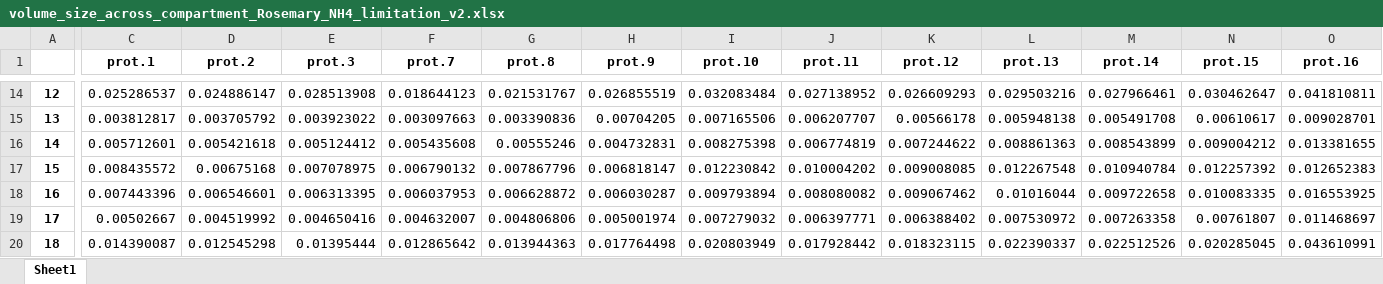
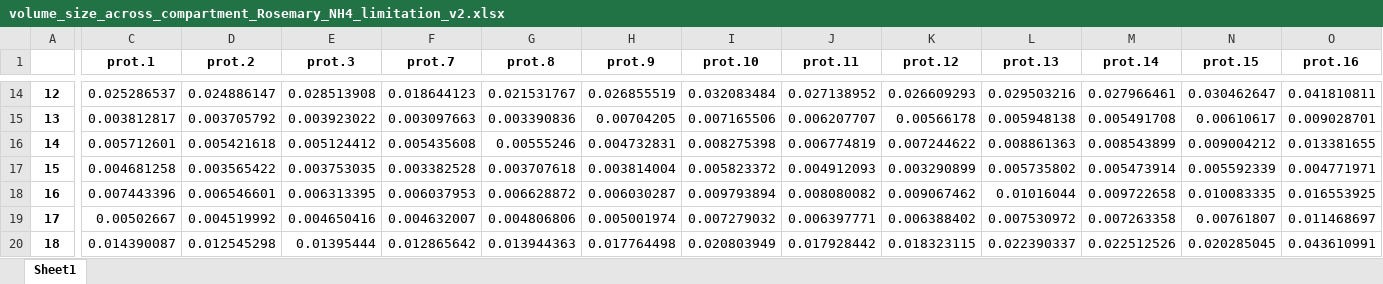
Before and after one commit to hongzhonglu/large_scale_yeast_proteomics_analysis, an Excel workbook: data/proteomics/volume_size_across_compartment_Rosemary_NH4_limitation_v2.xlsx, sheet Sheet1, drawn as a sheet; only a part is shown, gaps mark what is left out; values as stored, in another font and other column widths than the file's, no borders; the diff covers the shown part only; the diff names each change by its address in the sheet, - before the commit and + after, or states it on an @@ line.

```diff
--- a/data/proteomics/volume_size_across_compartment_Rosemary_NH4_limitation_v2.xlsx (sheet Sheet1)
+++ b/data/proteomics/volume_size_across_compartment_Rosemary_NH4_limitation_v2.xlsx (sheet Sheet1)
-C17 (prot.1): 0.008435572
+C17 (prot.1): 0.004681258
-D17 (prot.2): 0.00675168
+D17 (prot.2): 0.003565422
-E17 (prot.3): 0.007078975
+E17 (prot.3): 0.003753035
-F17 (prot.7): 0.006790132
+F17 (prot.7): 0.003382528
-G17 (prot.8): 0.007867796
+G17 (prot.8): 0.003707618
-H17 (prot.9): 0.006818147
+H17 (prot.9): 0.003814004
-I17 (prot.10): 0.012230842
+I17 (prot.10): 0.005823372
-J17 (prot.11): 0.010004202
+J17 (prot.11): 0.004912093
-K17 (prot.12): 0.009008085
+K17 (prot.12): 0.003290899
-L17 (prot.13): 0.012267548
+L17 (prot.13): 0.005735802
-M17 (prot.14): 0.010940784
+M17 (prot.14): 0.005473914
-N17 (prot.15): 0.012257392
+N17 (prot.15): 0.005592339
-O17 (prot.16): 0.012652383
+O17 (prot.16): 0.004771971
```
Also changed, not shown: 5 edited cells elsewhere in this sheet, data/proteomics/all_protein_copy_rosemary.xlsx, data/proteomics/membrance_size_across_go_term_Rosemary.xlsx, 39 other files.
